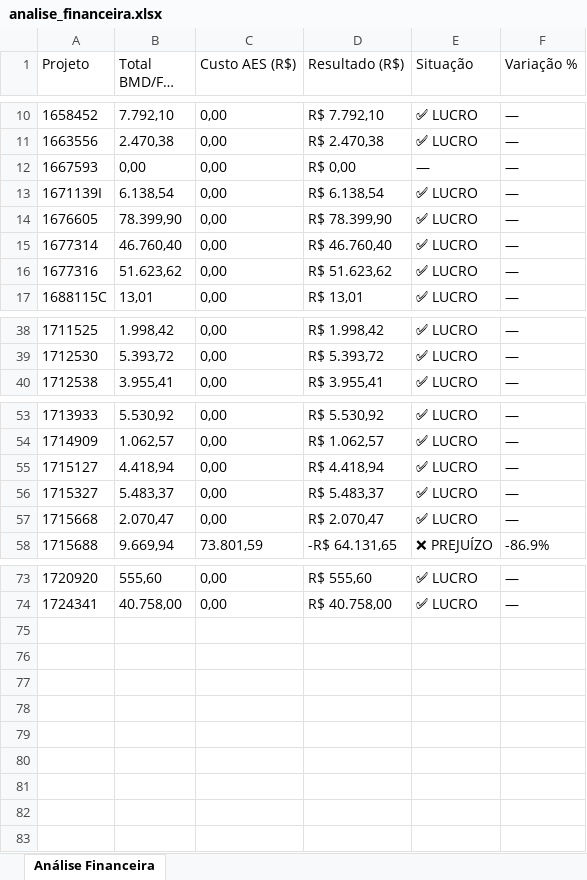
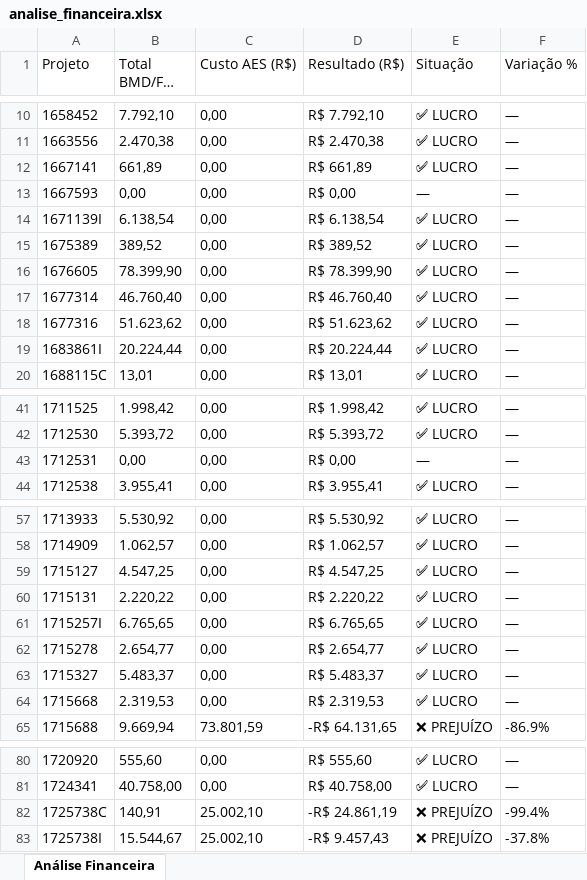
Before and after one commit to gabrielmedeirosasp-ops/HAGAP, an Excel workbook: analise_financeira.xlsx, sheet Análise Financeira, drawn as a sheet; only a part is shown, gaps mark what is left out; long unchanged cells end in …; values as stored, in another font and other column widths than the file's, no borders; addresses are those after the commit; the diff covers the shown part only; the diff names each change by its address in the sheet, - before the commit and + after, or states it on an @@ line.

```diff
--- a/analise_financeira.xlsx (sheet Análise Financeira)
+++ b/analise_financeira.xlsx (sheet Análise Financeira)
+row 12: 1667141 | 661,89 | 0,00 | R$ 661,89 | ✅ LUCRO | —
+row 15: 1675389 | 389,52 | 0,00 | R$ 389,52 | ✅ LUCRO | —
+row 19: 1683861I | 20.224,44 | 0,00 | R$ 20.224,44 | ✅ LUCRO | —
+row 43: 1712531 | 0,00 | 0,00 | R$ 0,00 | — | —
-B59 (Total BMD/FFO (R$)): 4.418,94
+B59 (Total BMD/FFO (R$)): 4.547,25
-D59 (Resultado (R$)): R$ 4.418,94
+D59 (Resultado (R$)): R$ 4.547,25
+row 60: 1715131 | 2.220,22 | 0,00 | R$ 2.220,22 | ✅ LUCRO | —
+row 61: 1715257I | 6.765,65 | 0,00 | R$ 6.765,65 | ✅ LUCRO | —
+row 62: 1715278 | 2.654,77 | 0,00 | R$ 2.654,77 | ✅ LUCRO | —
-B64 (Total BMD/FFO (R$)): 2.070,47
+B64 (Total BMD/FFO (R$)): 2.319,53
-D64 (Resultado (R$)): R$ 2.070,47
+D64 (Resultado (R$)): R$ 2.319,53
+row 82: 1725738C | 140,91 | 25.002,10 | -R$ 24.861,19 | ❌ PREJUÍZO | -99.4%
+row 83: 1725738I | 15.544,67 | 25.002,10 | -R$ 9.457,43 | ❌ PREJUÍZO | -37.8%
```
Also changed, not shown: 2 edited cells elsewhere in this sheet, materiais_por_projeto.xlsx, medicoes.xlsx, 3 other files.
